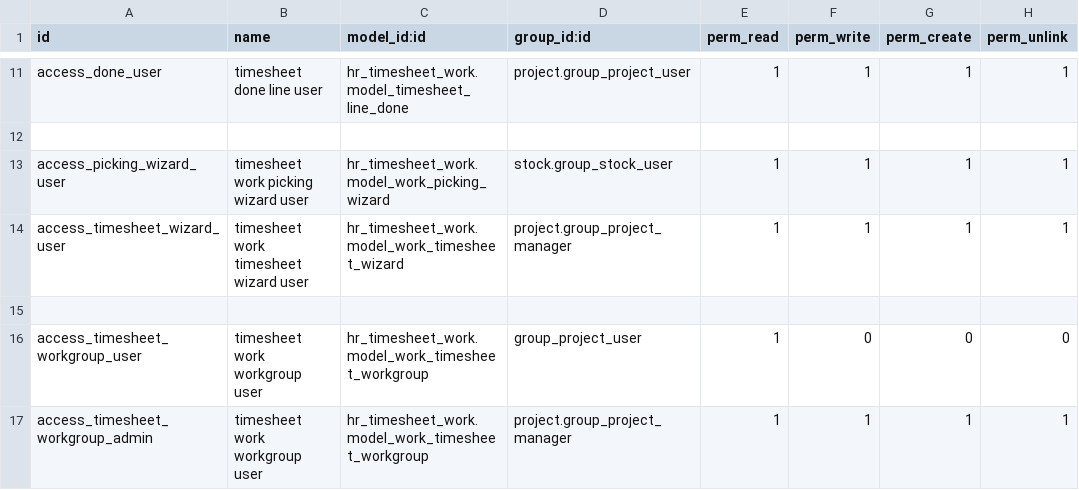
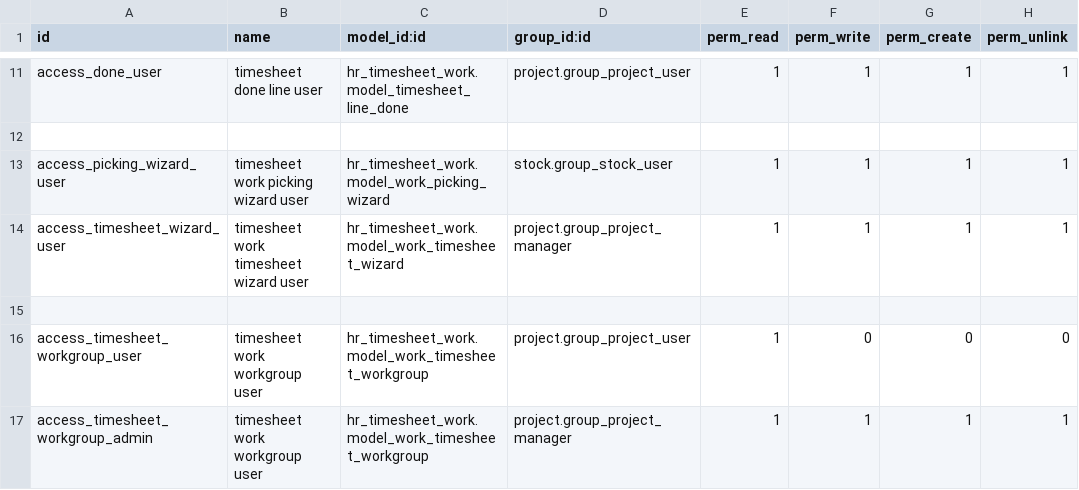
Before and after one commit to antoniocanovas/dev14, a CSV file: hr_timesheet_work/security/ir.model.access.csv, drawn as a sheet; only a part is shown, gaps mark what is left out.

Commit message:
tswork v6

```diff
--- a/hr_timesheet_work/security/ir.model.access.csv
+++ b/hr_timesheet_work/security/ir.model.access.csv
@@ -15,3 +15,3 @@ access_timesheet_wizard_user,timesheet work timesheet wizard user,hr_timesheet_w
 
-access_timesheet_workgroup_user,timesheet work workgroup user,hr_timesheet_work.model_work_timesheet_workgroup,group_project_user,1,0,0,0
+access_timesheet_workgroup_user,timesheet work workgroup user,hr_timesheet_work.model_work_timesheet_workgroup,project.group_project_user,1,0,0,0
 access_timesheet_workgroup_admin,timesheet work workgroup user,hr_timesheet_work.model_work_timesheet_workgroup,project.group_project_manager,1,1,1,1
```
